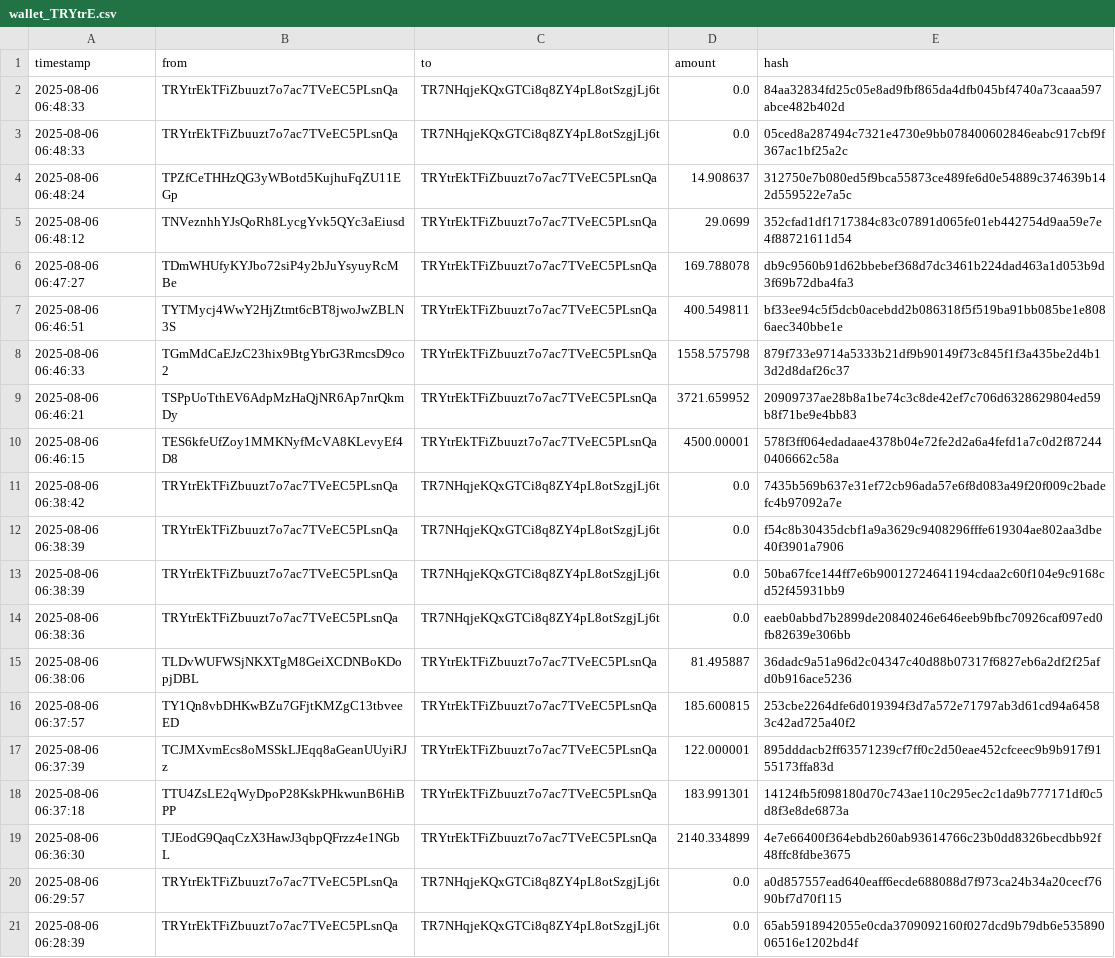
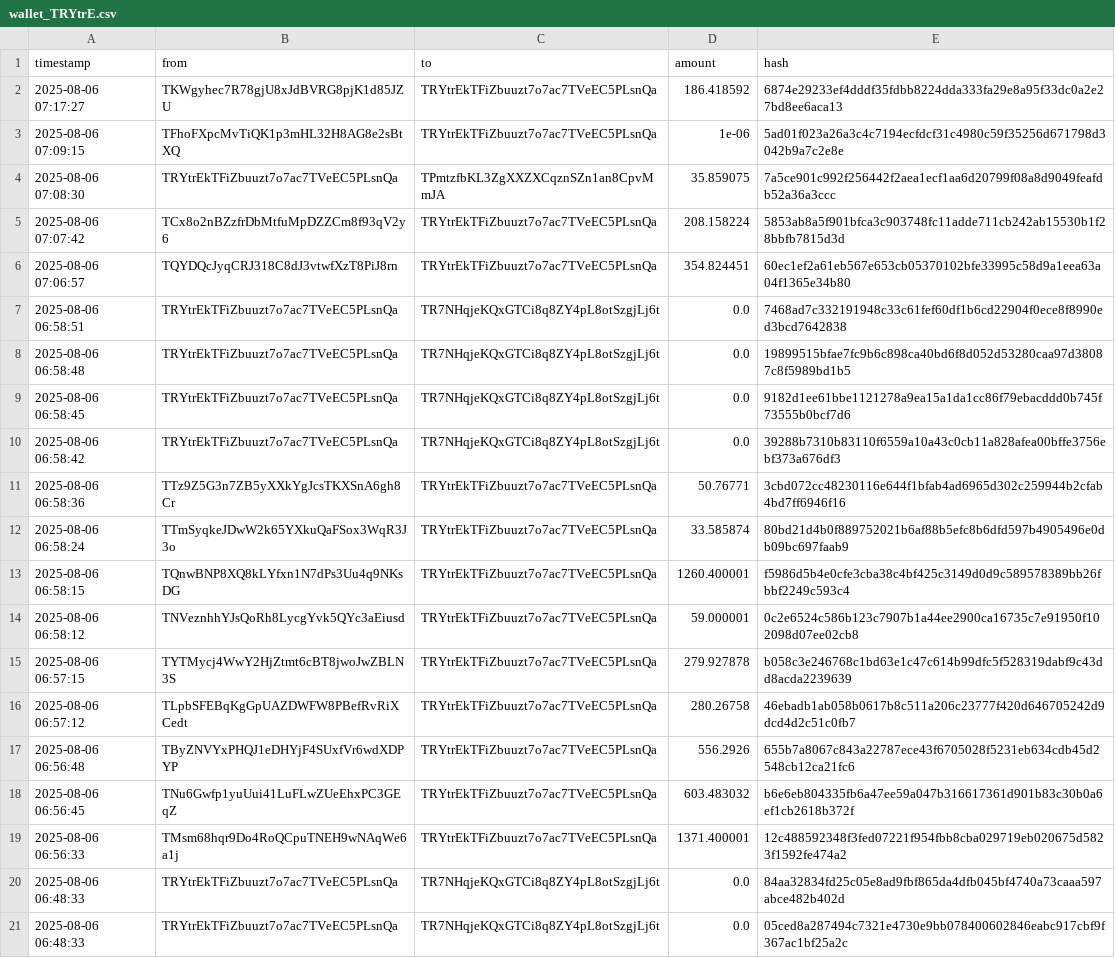
Before and after one commit to Lexsuss/tron-wallet-monitor, a CSV file: data/wallet_TRYtrE.csv, drawn as a sheet; only a part is shown; the shorter side is filled out with more unchanged rows; the diff names each change by its address in the sheet, - before the commit and + after, or states it on an @@ line.

```diff
--- a/data/wallet_TRYtrE.csv
+++ b/data/wallet_TRYtrE.csv
+row 2: 2025-08-06 07:17:27 | TKWgyhec7R78gjU8xJdBVRG8pjK1d85JZU | TRYtrEkTFiZbuuzt7o7ac7TVeEC5PLsnQa | 186.418592 | 6874e29233ef4dddf35fdbb8224dda333fa29e8a95f33dc0a2e27bd8ee6aca13
+row 3: 2025-08-06 07:09:15 | TFhoFXpcMvTiQK1p3mHL32H8AG8e2sBtXQ | TRYtrEkTFiZbuuzt7o7ac7TVeEC5PLsnQa | 1e-06 | 5ad01f023a26a3c4c7194ecfdcf31c4980c59f35256d671798d3042b9a7c2e8e
+row 4: 2025-08-06 07:08:30 | TRYtrEkTFiZbuuzt7o7ac7TVeEC5PLsnQa | TPmtzfbKL3ZgXXZXCqznSZn1an8CpvMmJA | 35.859075 | 7a5ce901c992f256442f2aea1ecf1aa6d20799f08a8d9049feafdb52a36a3ccc
+row 5: 2025-08-06 07:07:42 | TCx8o2nBZzfrDbMtfuMpDZZCm8f93qV2y6 | TRYtrEkTFiZbuuzt7o7ac7TVeEC5PLsnQa | 208.158224 | 5853ab8a5f901bfca3c903748fc11adde711cb242ab15530b1f28bbfb7815d3d
+row 6: 2025-08-06 07:06:57 | TQYDQcJyqCRJ318C8dJ3vtwfXzT8PiJ8rn | TRYtrEkTFiZbuuzt7o7ac7TVeEC5PLsnQa | 354.824451 | 60ec1ef2a61eb567e653cb05370102bfe33995c58d9a1eea63a04f1365e34b80
+row 7: 2025-08-06 06:58:51 | TRYtrEkTFiZbuuzt7o7ac7TVeEC5PLsnQa | TR7NHqjeKQxGTCi8q8ZY4pL8otSzgjLj6t | 0.0 | 7468ad7c332191948c33c61fef60df1b6cd22904f0ece8f8990ed3bcd7642838
+row 8: 2025-08-06 06:58:48 | TRYtrEkTFiZbuuzt7o7ac7TVeEC5PLsnQa | TR7NHqjeKQxGTCi8q8ZY4pL8otSzgjLj6t | 0.0 | 19899515bfae7fc9b6c898ca40bd6f8d052d53280caa97d38087c8f5989bd1b5
+row 9: 2025-08-06 06:58:45 | TRYtrEkTFiZbuuzt7o7ac7TVeEC5PLsnQa | TR7NHqjeKQxGTCi8q8ZY4pL8otSzgjLj6t | 0.0 | 9182d1ee61bbe1121278a9ea15a1da1cc86f79ebacddd0b745f73555b0bcf7d6
+row 10: 2025-08-06 06:58:42 | TRYtrEkTFiZbuuzt7o7ac7TVeEC5PLsnQa | TR7NHqjeKQxGTCi8q8ZY4pL8otSzgjLj6t | 0.0 | 39288b7310b83110f6559a10a43c0cb11a828afea00bffe3756ebf373a676df3
+row 11: 2025-08-06 06:58:36 | TTz9Z5G3n7ZB5yXXkYgJcsTKXSnA6gh8Cr | TRYtrEkTFiZbuuzt7o7ac7TVeEC5PLsnQa | 50.76771 | 3cbd072cc48230116e644f1bfab4ad6965d302c259944b2cfab4bd7ff6946f16
+row 12: 2025-08-06 06:58:24 | TTmSyqkeJDwW2k65YXkuQaFSox3WqR3J3o | TRYtrEkTFiZbuuzt7o7ac7TVeEC5PLsnQa | 33.585874 | 80bd21d4b0f889752021b6af88b5efc8b6dfd597b4905496e0db09bc697faab9
+row 13: 2025-08-06 06:58:15 | TQnwBNP8XQ8kLYfxn1N7dPs3Uu4q9NKsDG | TRYtrEkTFiZbuuzt7o7ac7TVeEC5PLsnQa | 1260.400001 | f5986d5b4e0cfe3cba38c4bf425c3149d0d9c589578389bb26fbbf2249c593c4
+row 14: 2025-08-06 06:58:12 | TNVeznhhYJsQoRh8LycgYvk5QYc3aEiusd | TRYtrEkTFiZbuuzt7o7ac7TVeEC5PLsnQa | 59.000001 | 0c2e6524c586b123c7907b1a44ee2900ca16735c7e91950f102098d07ee02cb8
+row 15: 2025-08-06 06:57:15 | TYTMycj4WwY2HjZtmt6cBT8jwoJwZBLN3S | TRYtrEkTFiZbuuzt7o7ac7TVeEC5PLsnQa | 279.927878 | b058c3e246768c1bd63e1c47c614b99dfc5f528319dabf9c43dd8acda2239639
+row 16: 2025-08-06 06:57:12 | TLpbSFEBqKgGpUAZDWFW8PBefRvRiXCedt | TRYtrEkTFiZbuuzt7o7ac7TVeEC5PLsnQa | 280.26758 | 46ebadb1ab058b0617b8c511a206c23777f420d646705242d9dcd4d2c51c0fb7
+row 17: 2025-08-06 06:56:48 | TByZNVYxPHQJ1eDHYjF4SUxfVr6wdXDPYP | TRYtrEkTFiZbuuzt7o7ac7TVeEC5PLsnQa | 556.2926 | 655b7a8067c843a22787ece43f6705028f5231eb634cdb45d2548cb12ca21fc6
+row 18: 2025-08-06 06:56:45 | TNu6Gwfp1yuUui41LuFLwZUeEhxPC3GEqZ | TRYtrEkTFiZbuuzt7o7ac7TVeEC5PLsnQa | 603.483032 | b6e6eb804335fb6a47ee59a047b316617361d901b83c30b0a6ef1cb2618b372f
+row 19: 2025-08-06 06:56:33 | TMsm68hqr9Do4RoQCpuTNEH9wNAqWe6a1j | TRYtrEkTFiZbuuzt7o7ac7TVeEC5PLsnQa | 1371.400001 | 12c488592348f3fed07221f954fbb8cba029719eb020675d5823f1592fe474a2
```
